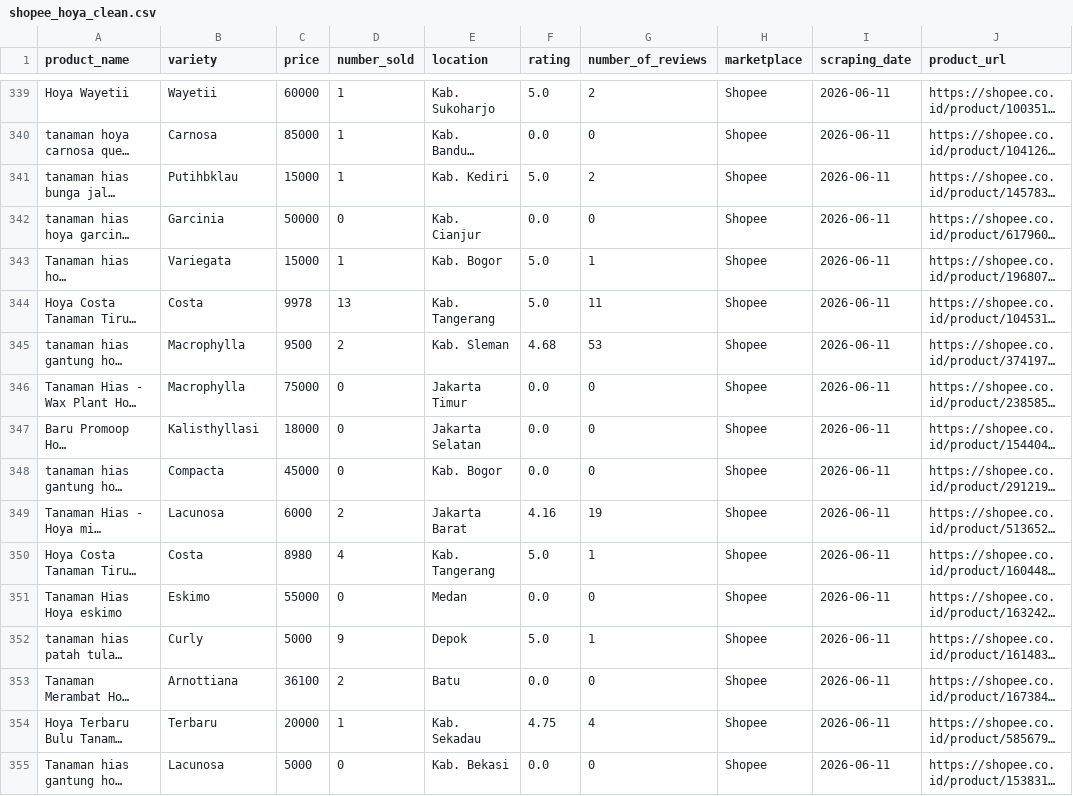
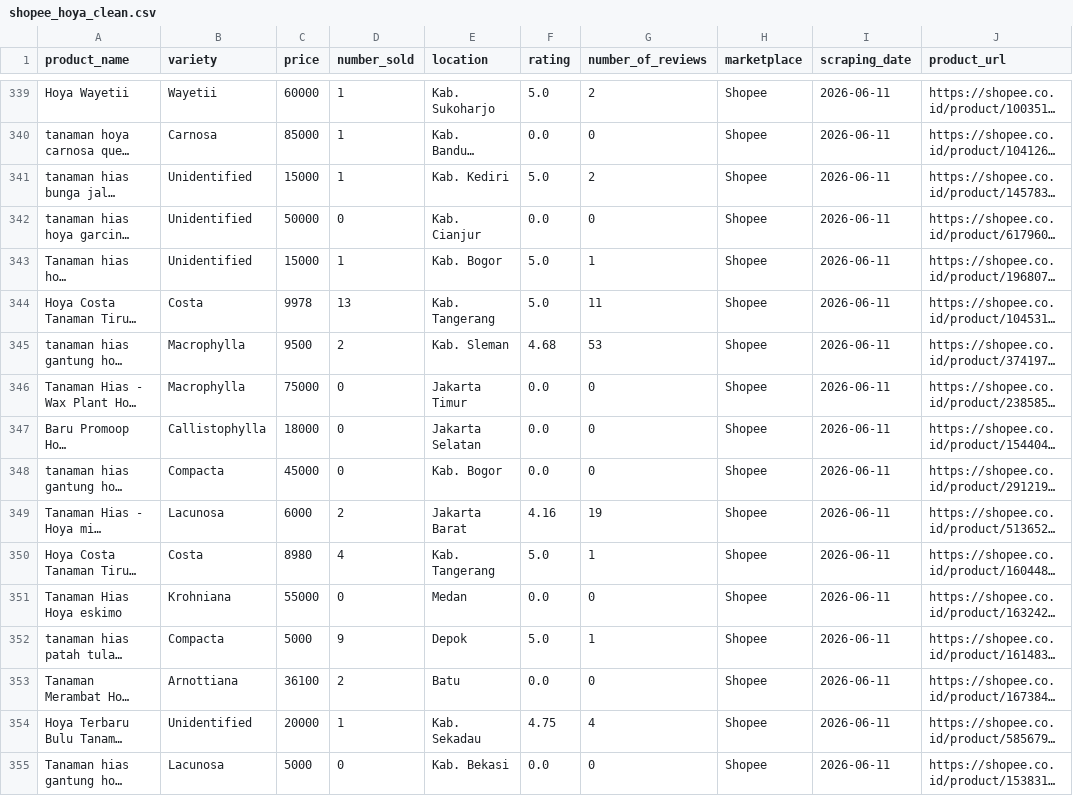
Before and after one commit to firilanjm/hoya_marketplace, a CSV file: data/shopee_hoya_clean.csv, drawn as a sheet; only a part is shown, gaps mark what is left out; long unchanged cells end in …; the diff covers the shown part only; the diff names each change by its address in the sheet, - before the commit and + after, or states it on an @@ line.

Commit message:
Refine variety taxonomy and regenerate marketplace analytics

```diff
--- a/data/shopee_hoya_clean.csv
+++ b/data/shopee_hoya_clean.csv
-B341 (variety): Putihbklau
+B341 (variety): Unidentified
-B342 (variety): Garcinia
+B342 (variety): Unidentified
-B343 (variety): Variegata
+B343 (variety): Unidentified
-B347 (variety): Kalisthyllasi
+B347 (variety): Callistophylla
-B351 (variety): Eskimo
+B351 (variety): Krohniana
-B352 (variety): Curly
+B352 (variety): Compacta
-B354 (variety): Terbaru
+B354 (variety): Unidentified
```
Also changed, not shown: 174 edited cells elsewhere in this file, 3 other files.
